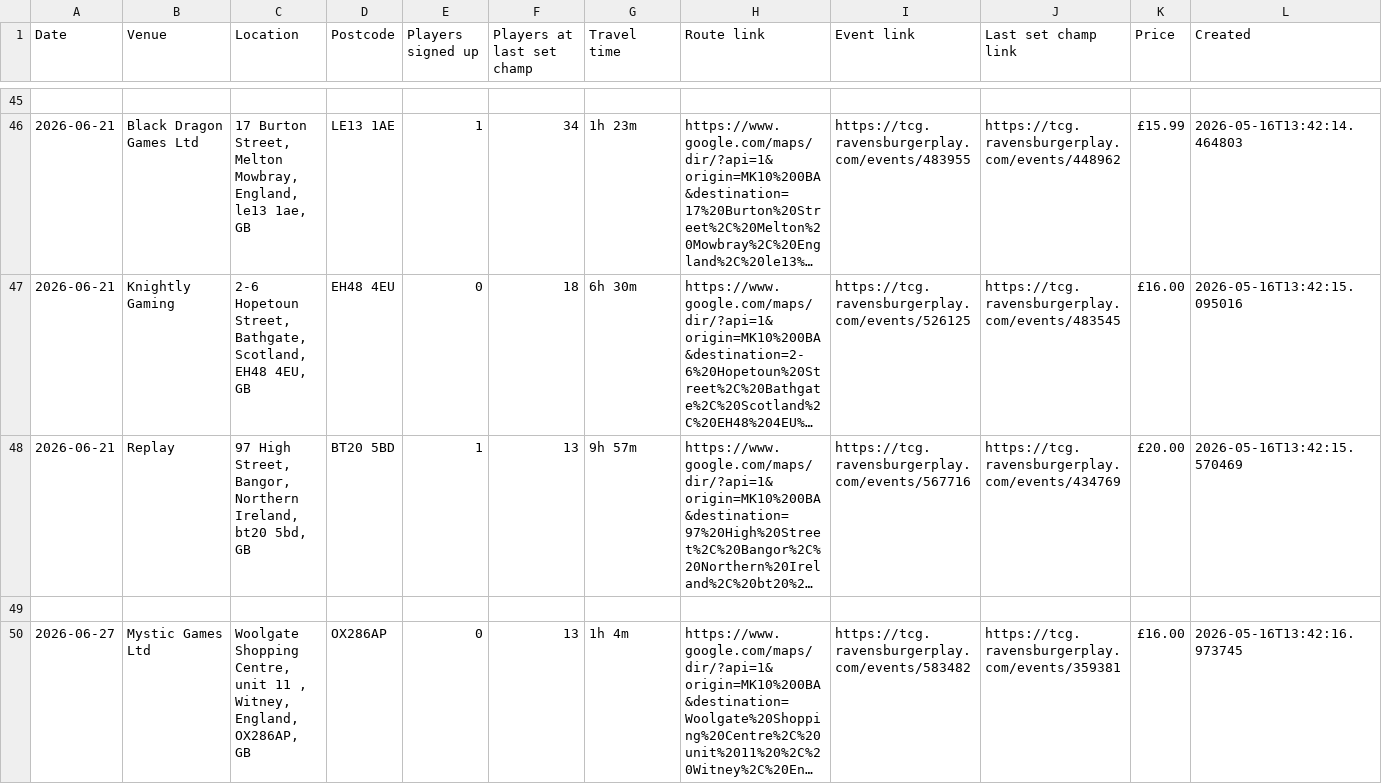
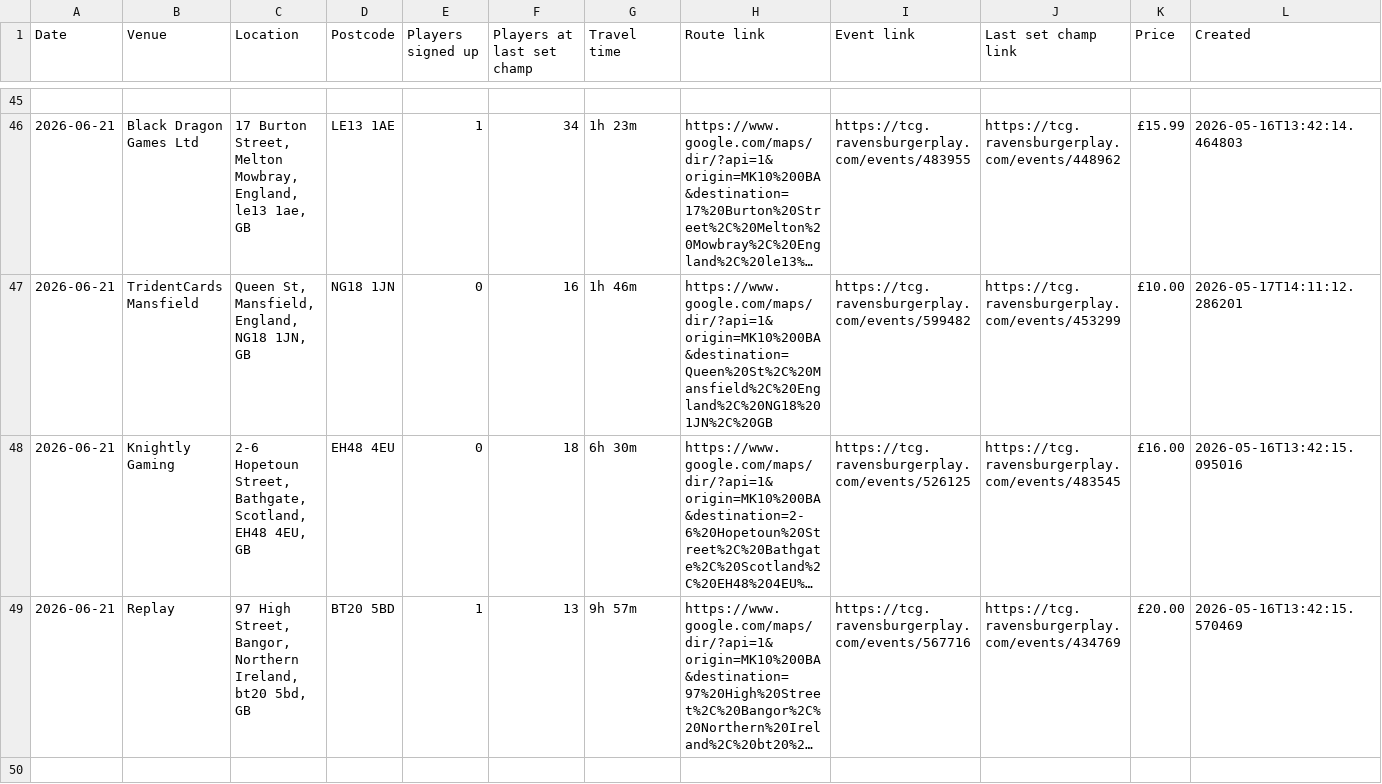
Before and after one commit to 5uperdan/playhub-scraper, a CSV file: docs/upcoming_MK10_0BA.csv, drawn as a sheet; only a part is shown, gaps mark what is left out; the shorter side is filled out with more unchanged rows; long unchanged cells end in …; the diff names each change by its address in the sheet, - before the commit and + after, or states it on an @@ line.

```diff
--- a/docs/upcoming_MK10_0BA.csv
+++ b/docs/upcoming_MK10_0BA.csv
+row 47: 2026-06-21 | TridentCards Mansfield | Queen St, Mansfield, England, NG18 1JN, GB | NG18 1JN | 0 | 16 | 1h 46m | https://www.google.com/maps/dir/?api=1&origin=MK10%200BA&destination=Queen%20St%2C%20Mansfield%2C%20England%2C%20NG18%201JN%2C%20GB | https://tcg.ravensburgerplay.com/events/599482 | https://tcg.ravensburgerplay.com/events/453299 | £10.00 | 2026-05-17T14:11:12.286201
```
Also changed, not shown: 2 other files.
